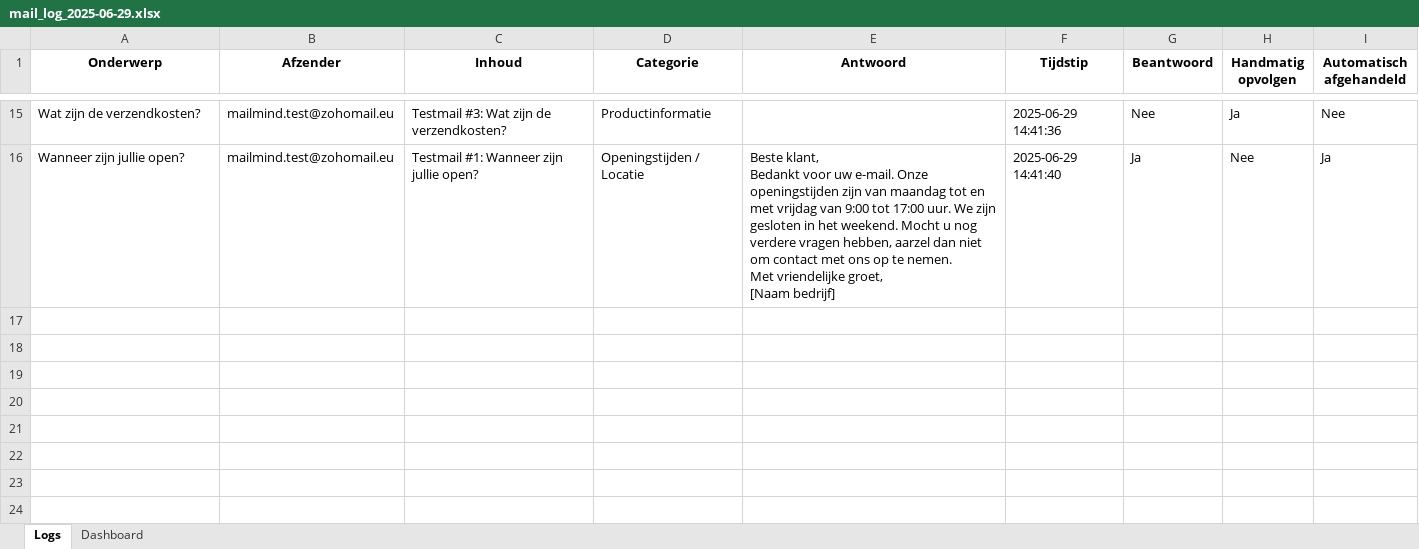
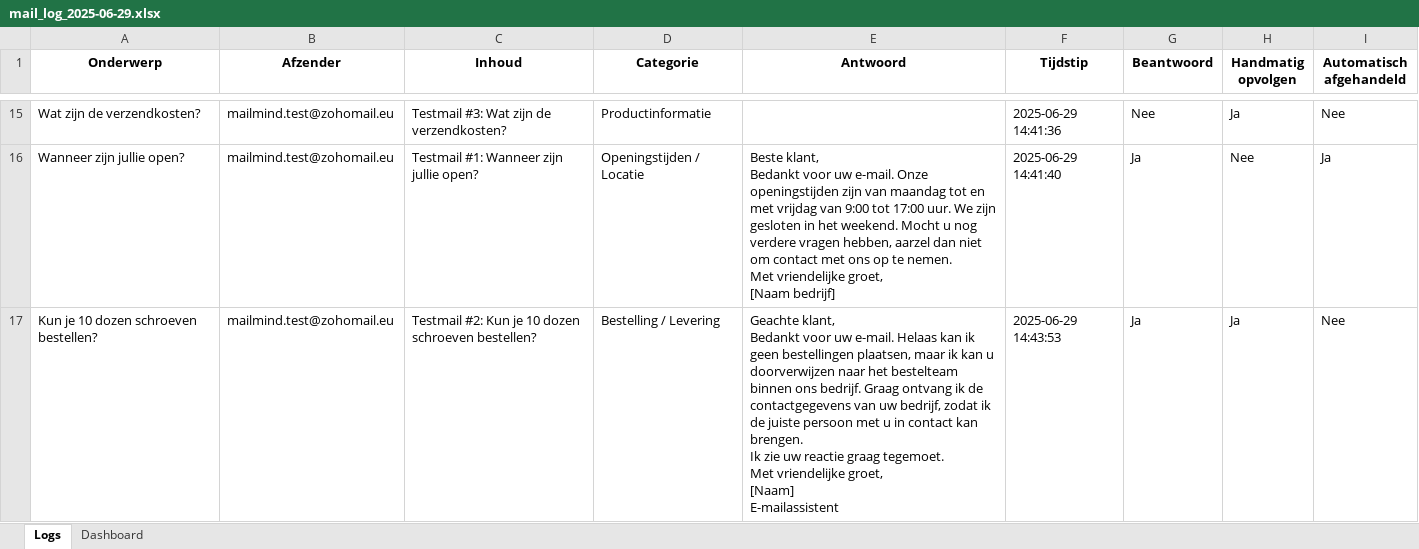
Before and after one commit to MailMind-app/streamlit-dashboard, an Excel workbook: logs/mail_log_2025-06-29.xlsx, sheet Logs, drawn as a sheet; only a part is shown, gaps mark what is left out; values as stored, in another font and other column widths than the file's, no borders; conditional formats not drawn; ↵ is a line break in a cell; the diff names each change by its address in the sheet, - before the commit and + after, or states it on an @@ line.

Commit message:
Automatische test-sync: 2025-06-29 14:44:50

```diff
--- a/logs/mail_log_2025-06-29.xlsx (sheet Logs)
+++ b/logs/mail_log_2025-06-29.xlsx (sheet Logs)
+row 17: Kun je 10 dozen schroeven bestellen? | mailmind.test@zohomail.eu | Testmail #2: Kun je 10 dozen schroeven bestellen? | Bestelling / Levering | Geachte klant, ↵ Bedankt voor uw e-mail. Helaas kan ik geen bestellingen plaatsen, maar ik kan u doorverwijzen naar het bestelteam binnen ons bedrijf. Graag ontvang ik de contactgegevens van uw bedrijf, zodat ik de juiste persoon met u in contact kan brengen. ↵ Ik zie uw reactie graag tegemoet. ↵ Met vriendelijke groet, ↵ [Naam] ↵ E-mailassistent | 2025-06-29 14:43:53 | Ja | Ja | Nee
```
Also changed, not shown: sheet Dashboard.
